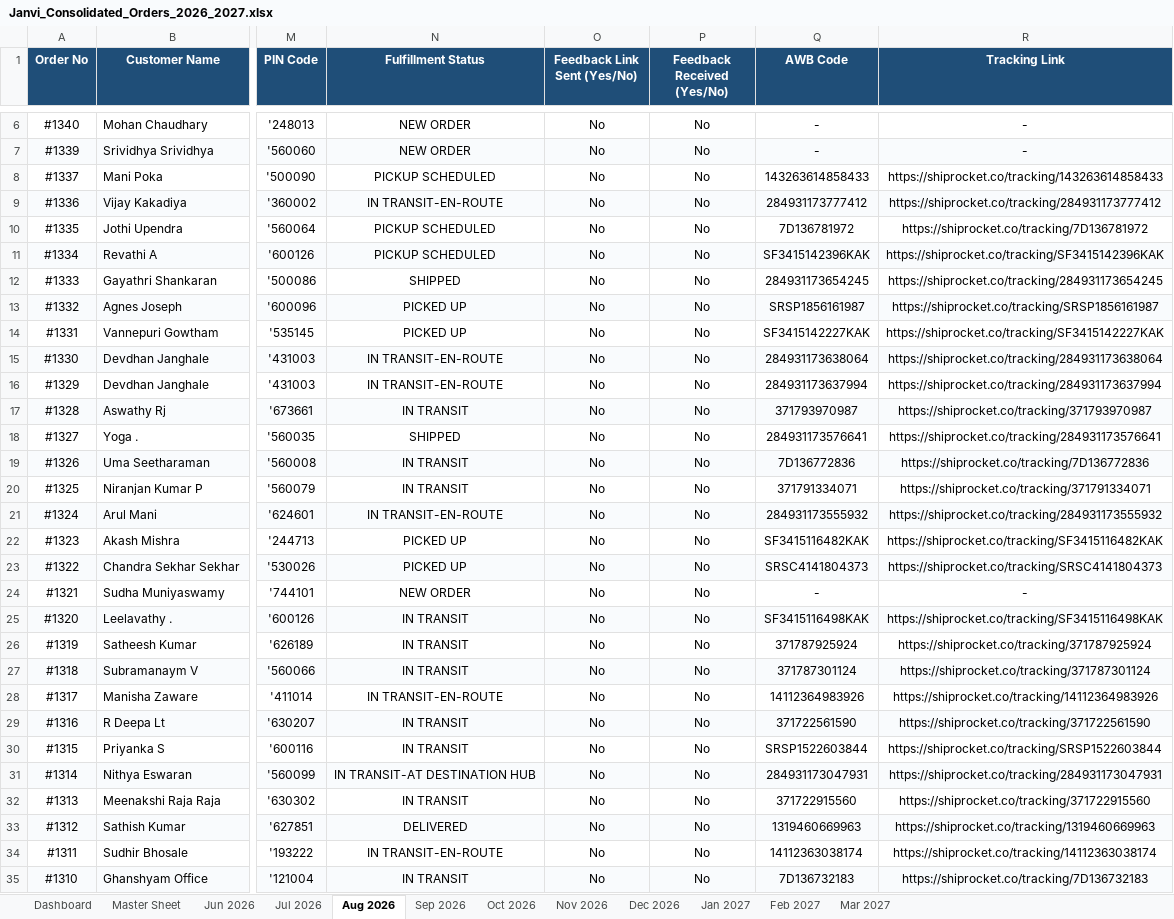
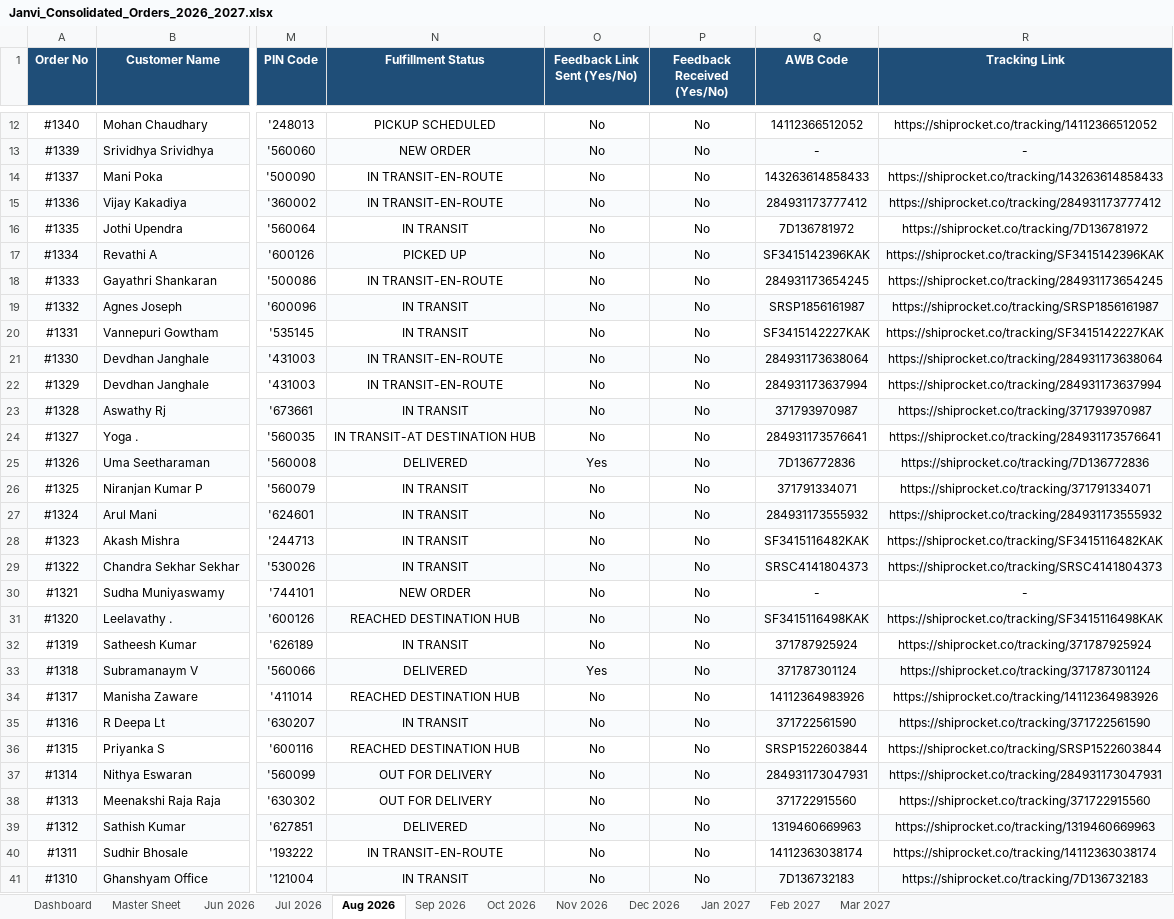
Before and after one commit to nrm-web/JANVI-AIKA-Website-Orders, an Excel workbook: Janvi_Consolidated_Orders_2026_2027.xlsx, sheet Aug 2026, drawn as a sheet; only a part is shown, gaps mark what is left out; values as stored, in another font and other column widths than the file's, no borders; addresses are those after the commit; the diff covers the shown part only; the diff names each change by its address in the sheet, - before the commit and + after, or states it on an @@ line.

Commit message:
Auto-update consolidated order data and 4see Magic Dashboard Master file

```diff
--- a/Janvi_Consolidated_Orders_2026_2027.xlsx (sheet Aug 2026)
+++ b/Janvi_Consolidated_Orders_2026_2027.xlsx (sheet Aug 2026)
-N12 (Fulfillment Status): NEW ORDER
+N12 (Fulfillment Status): PICKUP SCHEDULED
-Q12 (AWB Code): -
+Q12 (AWB Code): 14112366512052
-R12 (Tracking Link): -
+R12 (Tracking Link): https://shiprocket.co/tracking/14112366512052
-N14 (Fulfillment Status): PICKUP SCHEDULED
+N14 (Fulfillment Status): IN TRANSIT-EN-ROUTE
-N16 (Fulfillment Status): PICKUP SCHEDULED
+N16 (Fulfillment Status): IN TRANSIT
-N17 (Fulfillment Status): PICKUP SCHEDULED
+N17 (Fulfillment Status): PICKED UP
-N18 (Fulfillment Status): SHIPPED
+N18 (Fulfillment Status): IN TRANSIT-EN-ROUTE
-N19:N20 (Fulfillment Status): PICKED UP
+N19:N20 (Fulfillment Status): IN TRANSIT
-N24 (Fulfillment Status): SHIPPED
+N24 (Fulfillment Status): IN TRANSIT-AT DESTINATION HUB
-N25 (Fulfillment Status): IN TRANSIT
+N25 (Fulfillment Status): DELIVERED
-O25 (Feedback Link Sent (Yes/No)): No
+O25 (Feedback Link Sent (Yes/No)): Yes
-N27 (Fulfillment Status): IN TRANSIT-EN-ROUTE
+N27 (Fulfillment Status): IN TRANSIT
-N28:N29 (Fulfillment Status): PICKED UP
+N28:N29 (Fulfillment Status): IN TRANSIT
-N31 (Fulfillment Status): IN TRANSIT
+N31 (Fulfillment Status): REACHED DESTINATION HUB
-N33 (Fulfillment Status): IN TRANSIT
+N33 (Fulfillment Status): DELIVERED
-O33 (Feedback Link Sent (Yes/No)): No
+O33 (Feedback Link Sent (Yes/No)): Yes
-N34 (Fulfillment Status): IN TRANSIT-EN-ROUTE
+N34 (Fulfillment Status): REACHED DESTINATION HUB
-N36 (Fulfillment Status): IN TRANSIT
+N36 (Fulfillment Status): REACHED DESTINATION HUB
-N37 (Fulfillment Status): IN TRANSIT-AT DESTINATION HUB
+N37 (Fulfillment Status): OUT FOR DELIVERY
-N38 (Fulfillment Status): IN TRANSIT
+N38 (Fulfillment Status): OUT FOR DELIVERY
```
Also changed, not shown: 6 added rows and 12 edited cells elsewhere in this sheet, sheet Master Sheet, sheet Dashboard, Janvi_4see_Magic_Dashboard_Master.xlsx, 1 other file.
